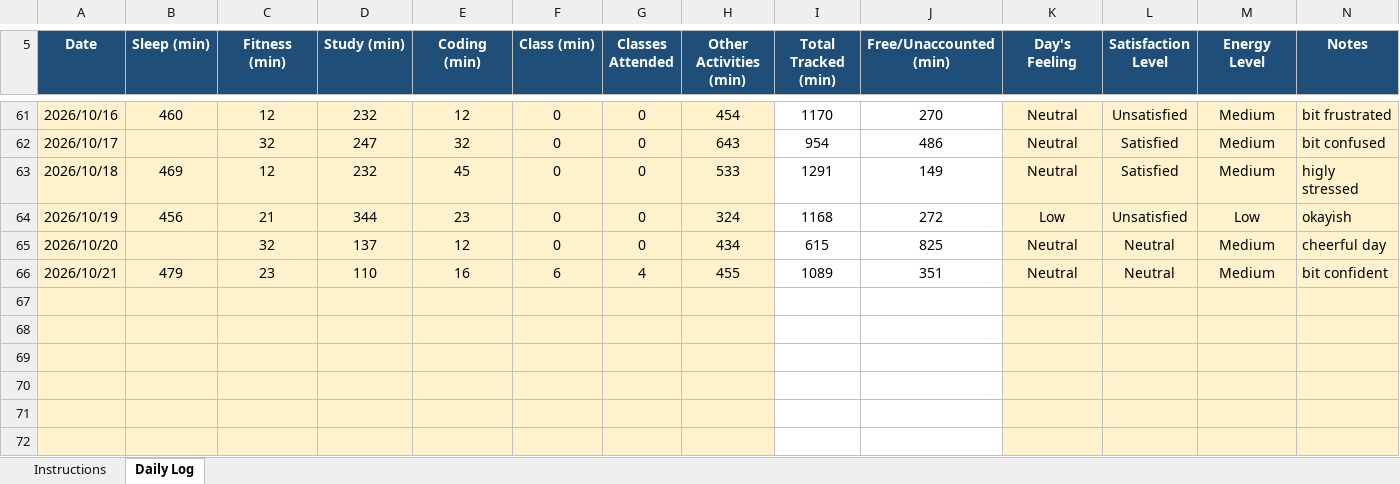
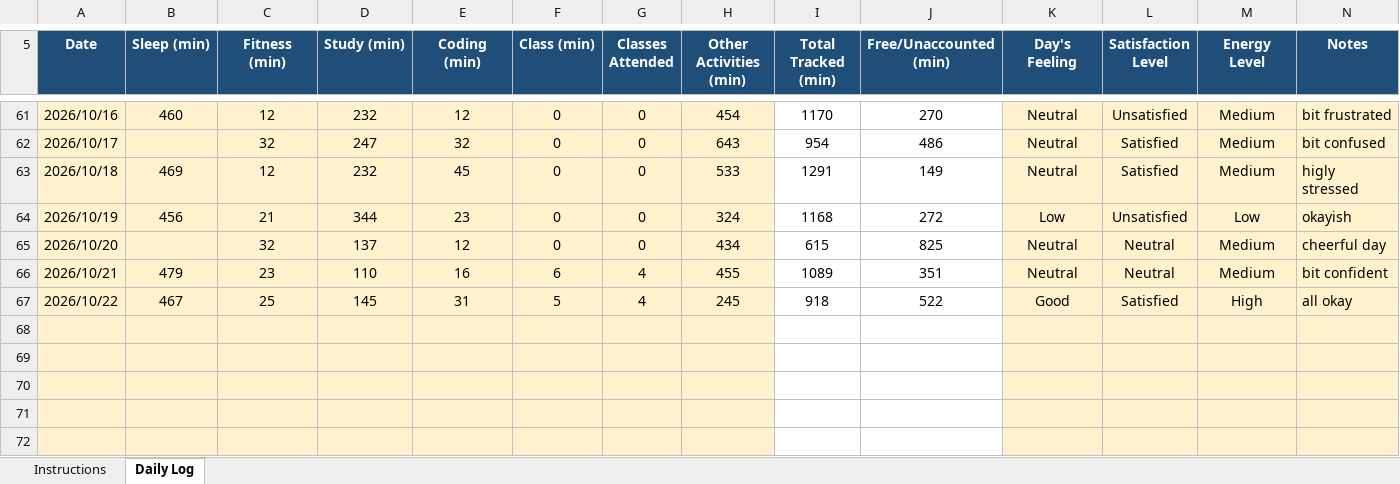
Before and after one commit to drishtisharma0263-cyber/776, an Excel workbook: 12628474.xlsx, sheet Daily Log, drawn as a sheet; only a part is shown, gaps mark what is left out; values as stored, in another font and other column widths than the file's, no borders; conditional formats not drawn; the diff names each change by its address in the sheet, - before the commit and + after, or states it on an @@ line.

Commit message:
updated on oct22

```diff
--- a/12628474.xlsx (sheet Daily Log)
+++ b/12628474.xlsx (sheet Daily Log)
-row 67: (empty)
+row 67: 2026/10/22 | 467 | 25 | 145 | 31 | 5 | 4 | 245 | 918 | 522 | Good | Satisfied | High | all okay
```
